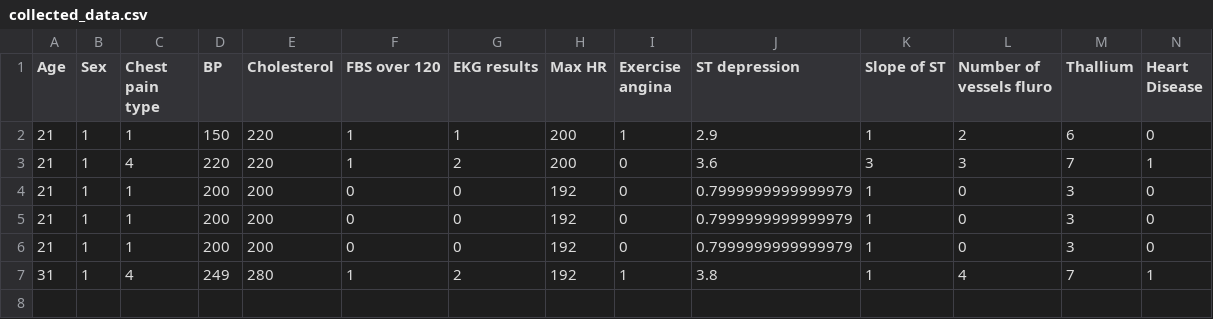
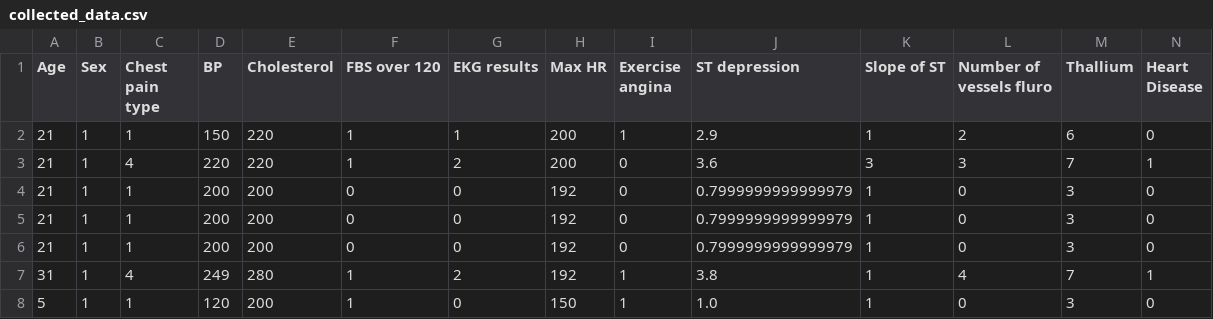
Before and after one commit to vikaskasaudhan786253/Heart-Disease-Prediction, a CSV file: collected_data.csv, drawn as a sheet.

```diff
--- a/collected_data.csv
+++ b/collected_data.csv
@@ -7 +7,2 @@ Age,Sex,Chest pain type,BP,Cholesterol,FBS over 120,EKG results,Max HR,Exercise
 31,1,4,249,280,1,2,192,1,3.8,1,4,7,1
+5,1,1,120,200,1,0,150,1,1.0,1,0,3,0
```
Also changed, not shown: 1 other file.
